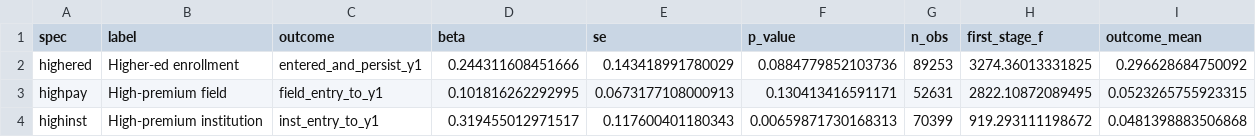
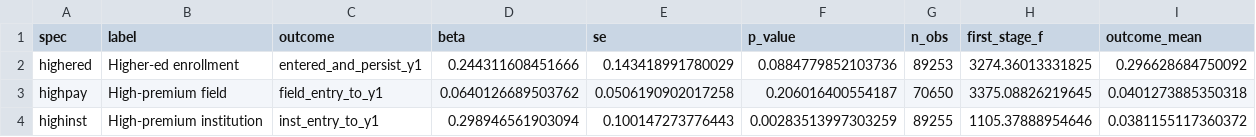
Before and after one commit to BrunoE23/causal_schools, a CSV file: output/tables/higher_ed_persistence/persistence_scalar_iv_eb_results.csv, drawn as a sheet.

Commit message:
Remove exam restriction from persistence tables [codex]

```diff
--- a/output/tables/higher_ed_persistence/persistence_scalar_iv_eb_results.csv
+++ b/output/tables/higher_ed_persistence/persistence_scalar_iv_eb_results.csv
@@ -2,3 +2,3 @@ spec,label,outcome,beta,se,p_value,n_obs,first_stage_f,outcome_mean
 highered,Higher-ed enrollment,entered_and_persist_y1,0.244311608451666,0.143418991780029,0.0884779852103736,89253,3274.36013331825,0.296628684750092
-highpay,High-premium field,field_entry_to_y1,0.101816262292995,0.0673177108000913,0.130413416591171,52631,2822.10872089495,0.0523265755923315
-highinst,High-premium institution,inst_entry_to_y1,0.319455012971517,0.117600401180343,0.00659871730168313,70399,919.293111198672,0.0481398883506868
+highpay,High-premium field,field_entry_to_y1,0.0640126689503762,0.0506190902017258,0.206016400554187,70650,3375.08826219645,0.0401273885350318
+highinst,High-premium institution,inst_entry_to_y1,0.298946561903094,0.100147273776443,0.00283513997303259,89255,1105.37888954646,0.0381155117360372
```
Also changed, not shown: output/tables/higher_ed_persistence/persistence_two_year_scalar_iv_eb_results.csv, 5 other files.
